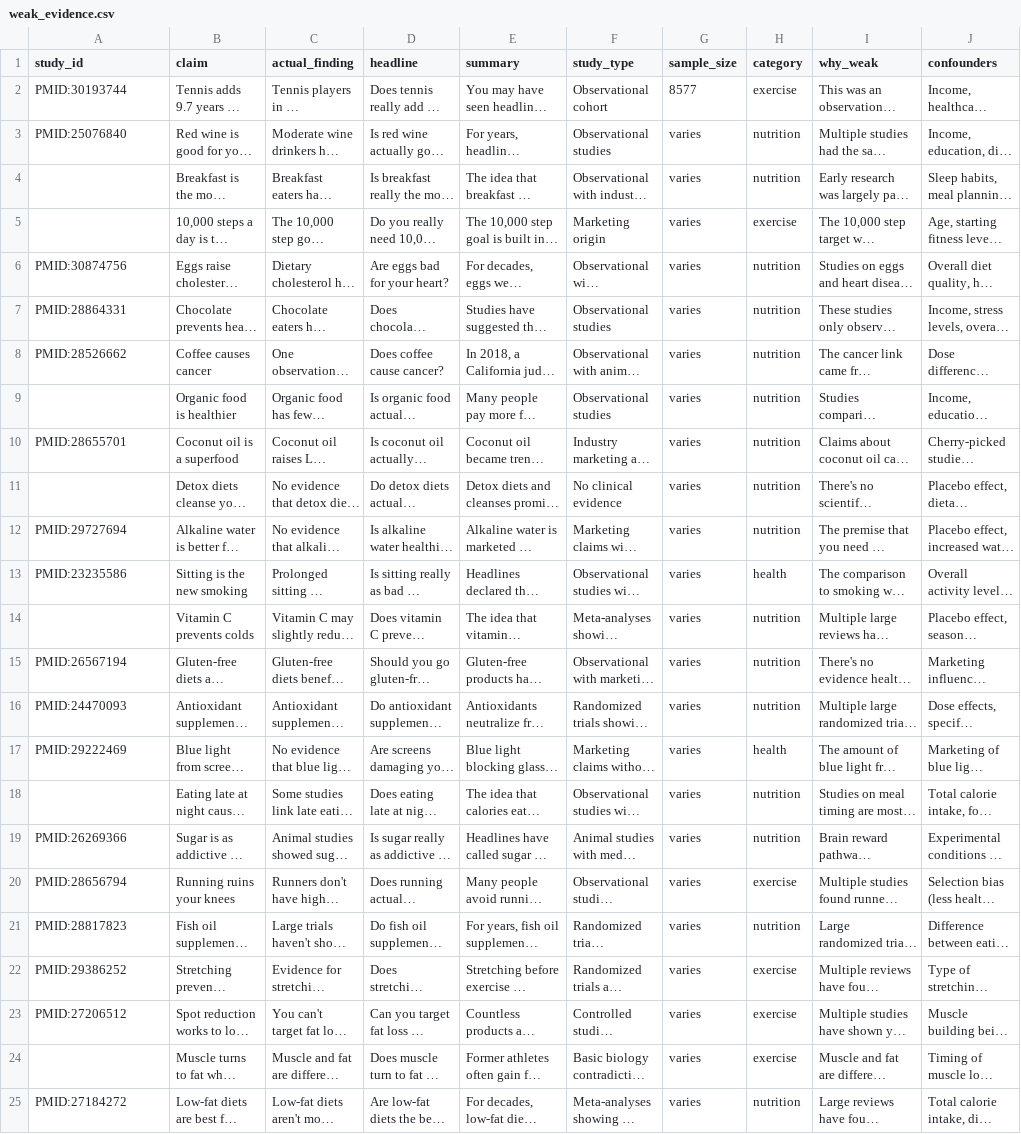
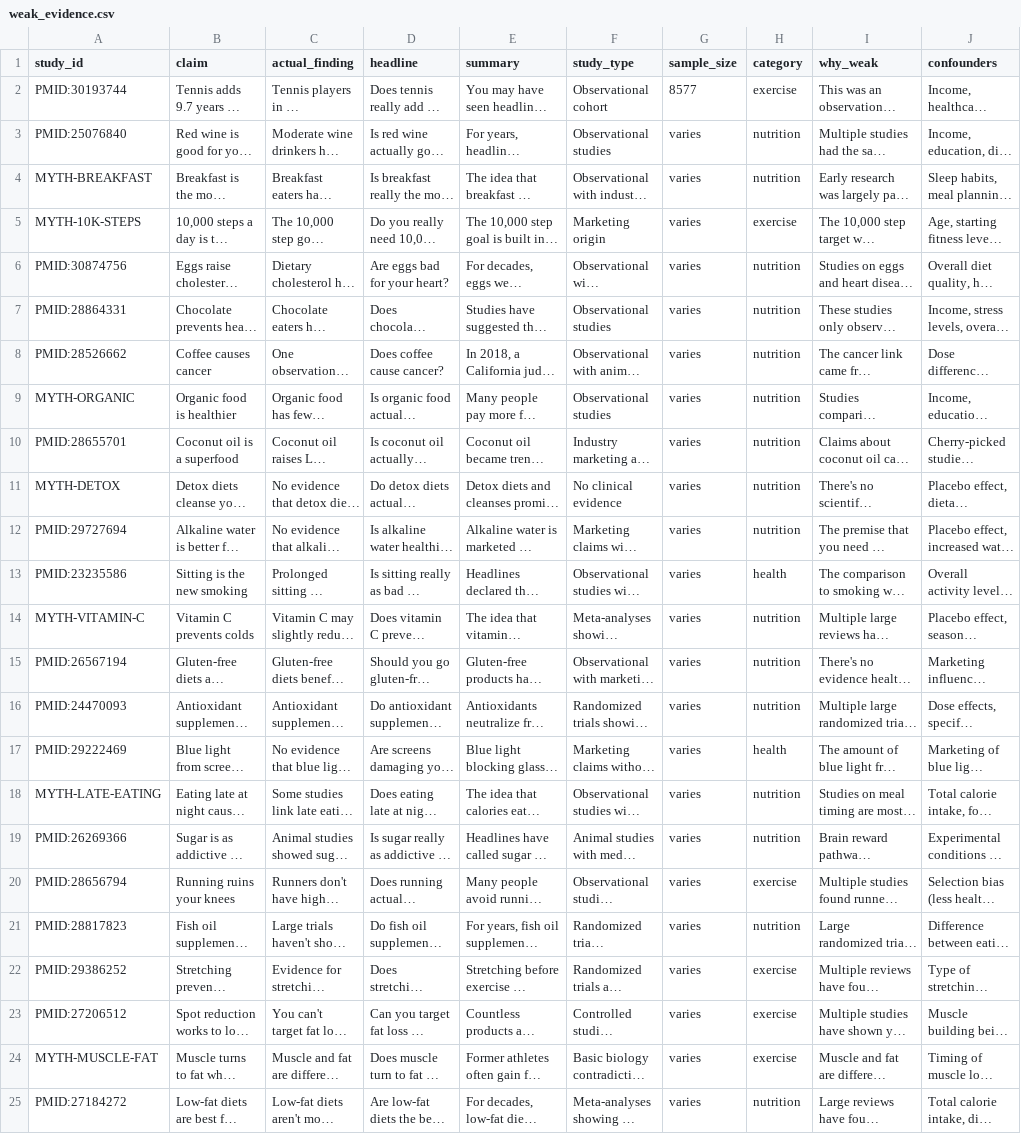
Before and after one commit to jdonohue44/HealthEvidence, a CSV file: frontend/data/weak_evidence.csv, drawn as a sheet; only a part is shown; long unchanged cells end in …; the diff names each change by its address in the sheet, - before the commit and + after, or states it on an @@ line.

```diff
--- a/frontend/data/weak_evidence.csv
+++ b/frontend/data/weak_evidence.csv
-A4 (study_id): (empty)
+A4 (study_id): MYTH-BREAKFAST
-A5 (study_id): (empty)
+A5 (study_id): MYTH-10K-STEPS
-A9 (study_id): (empty)
+A9 (study_id): MYTH-ORGANIC
-A11 (study_id): (empty)
+A11 (study_id): MYTH-DETOX
-A14 (study_id): (empty)
+A14 (study_id): MYTH-VITAMIN-C
-A18 (study_id): (empty)
+A18 (study_id): MYTH-LATE-EATING
-A24 (study_id): (empty)
+A24 (study_id): MYTH-MUSCLE-FAT
```
Also changed, not shown: frontend/data/clinical_trials.csv, 6 other files.
